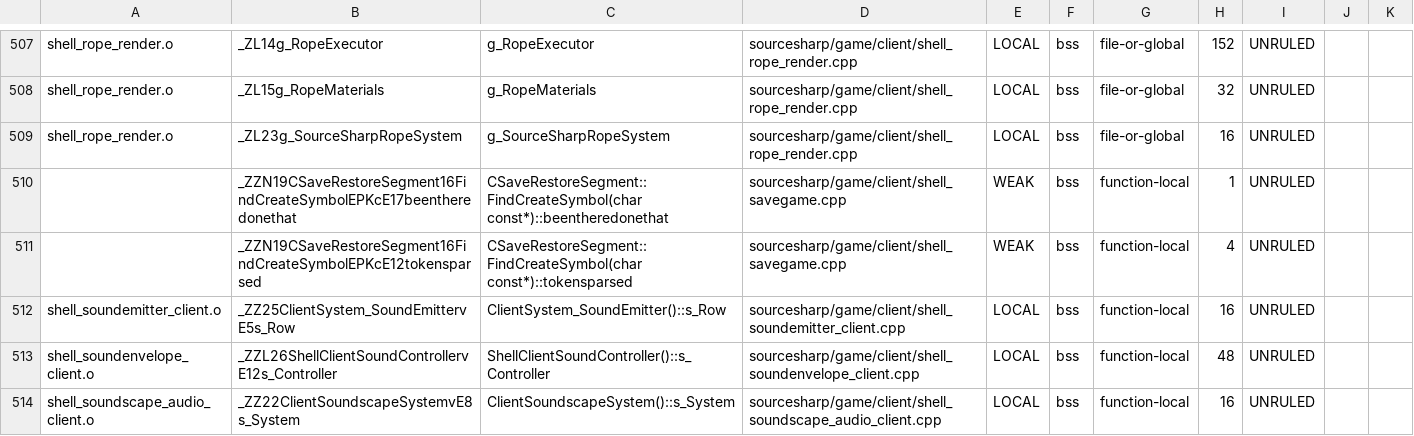
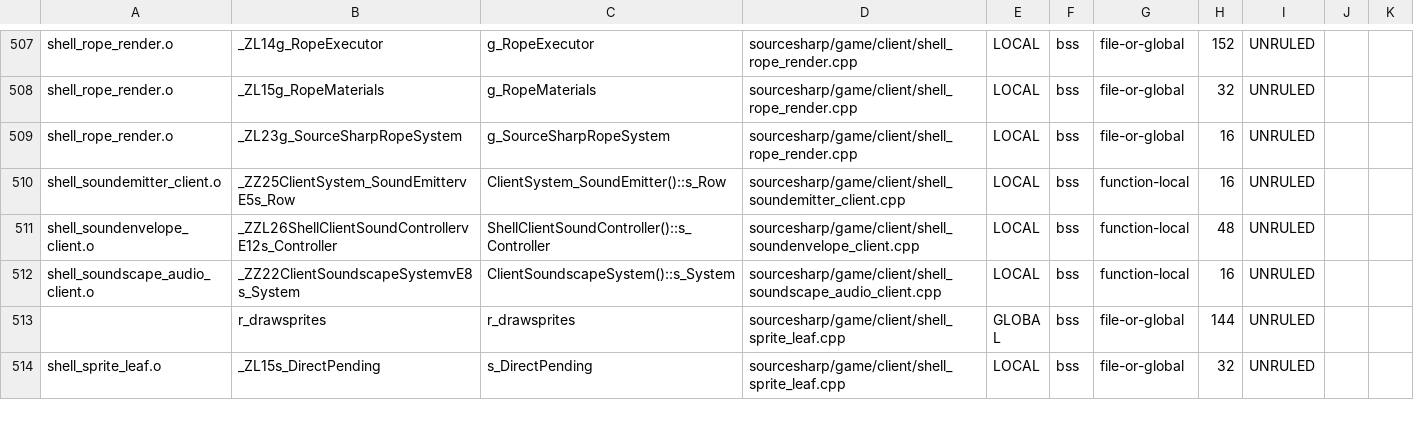
Before and after one commit to muflub/source-sdk-sharp, a TSV file: docs/globals-client-ledger.tsv, drawn as a sheet; only a part is shown, gaps mark what is left out; the shorter side is filled out with more unchanged rows; the diff names each change by its address in the sheet, - before the commit and + after, or states it on an @@ line.

```diff
--- a/docs/globals-client-ledger.tsv
+++ b/docs/globals-client-ledger.tsv
-row 510:  | _ZZN19CSaveRestoreSegment16FindCreateSymbolEPKcE17beentheredonethat | CSaveRestoreSegment::FindCreateSymbol(char const*)::beentheredonethat | sourcesharp/game/client/shell_savegame.cpp | WEAK | bss | function-local | 1 | UNRULED
-row 511:  | _ZZN19CSaveRestoreSegment16FindCreateSymbolEPKcE12tokensparsed | CSaveRestoreSegment::FindCreateSymbol(char const*)::tokensparsed | sourcesharp/game/client/shell_savegame.cpp | WEAK | bss | function-local | 4 | UNRULED
```
Also changed, not shown: docs/client-novalve-ratchet.tsv, docs/managed-interfaces.tsv, 52 other files.
